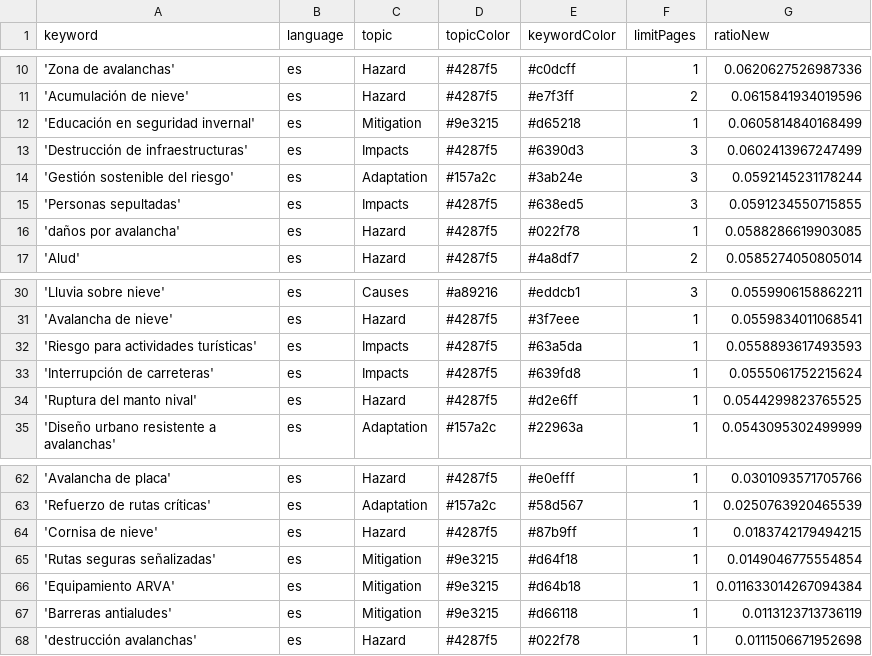
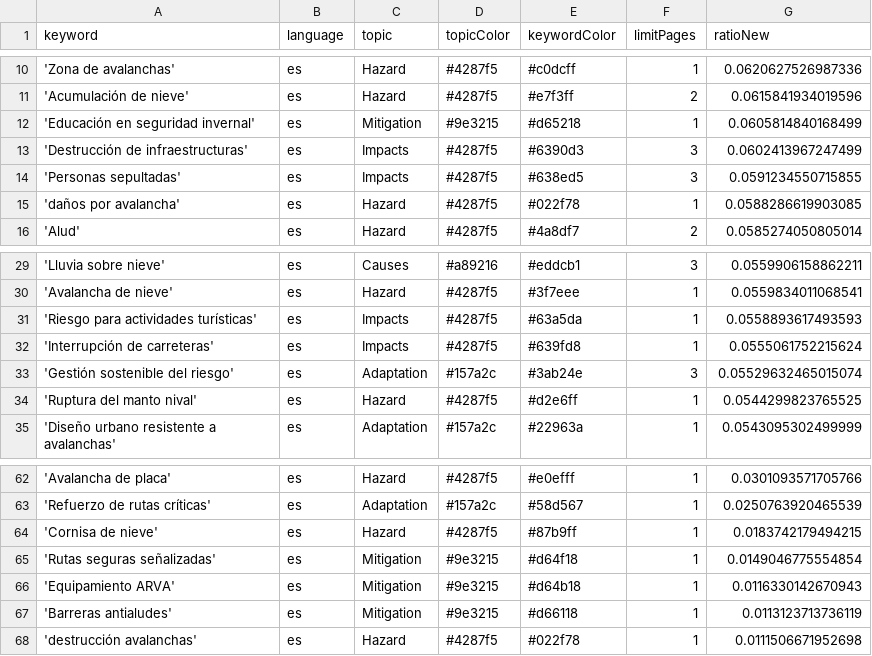
Before and after one commit to picawe-news/AvalanchaIsComing, a CSV file: keywords.csv, drawn as a sheet; only a part is shown, gaps mark what is left out.

Commit message:
Commit from GitHub Actions (harvest:0.0)

```diff
--- a/keywords.csv
+++ b/keywords.csv
@@ -13,3 +13,2 @@ keyword,language,topic,topicColor,keywordColor,limitPages,ratioNew
 'Destrucción de infraestructuras',es,Impacts,#4287f5,#6390d3,3,0.0602413967247499
-'Gestión sostenible del riesgo',es,Adaptation,#157a2c,#3ab24e,3,0.0592145231178244
 'Personas sepultadas',es,Impacts,#4287f5,#638ed5,3,0.0591234550715855
@@ -33,2 +32,3 @@ keyword,language,topic,topicColor,keywordColor,limitPages,ratioNew
 'Interrupción de carreteras',es,Impacts,#4287f5,#639fd8,1,0.0555061752215624
+'Gestión sostenible del riesgo',es,Adaptation,#157a2c,#3ab24e,3,0.05529632465015074
 'Ruptura del manto nival',es,Hazard,#4287f5,#d2e6ff,1,0.0544299823765525
@@ -65,3 +65,3 @@ keyword,language,topic,topicColor,keywordColor,limitPages,ratioNew
 'Rutas seguras señalizadas',es,Mitigation,#9e3215,#d64f18,1,0.0149046775554854
-'Equipamiento ARVA',es,Mitigation,#9e3215,#d64b18,1,0.011633014267094384
+'Equipamiento ARVA',es,Mitigation,#9e3215,#d64b18,1,0.0116330142670943
 'Barreras antialudes',es,Mitigation,#9e3215,#d66118,1,0.0113123713736119
```
